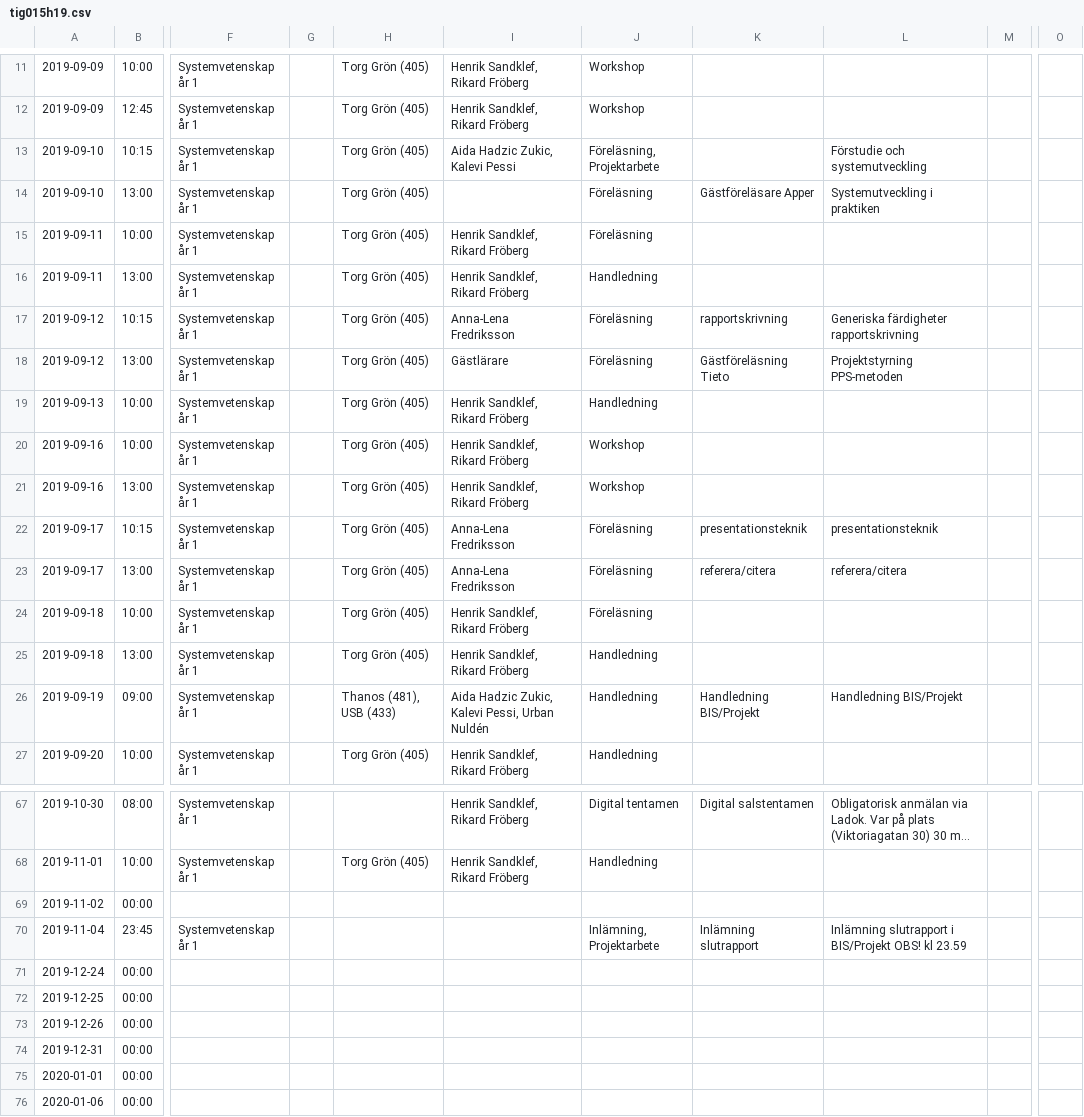
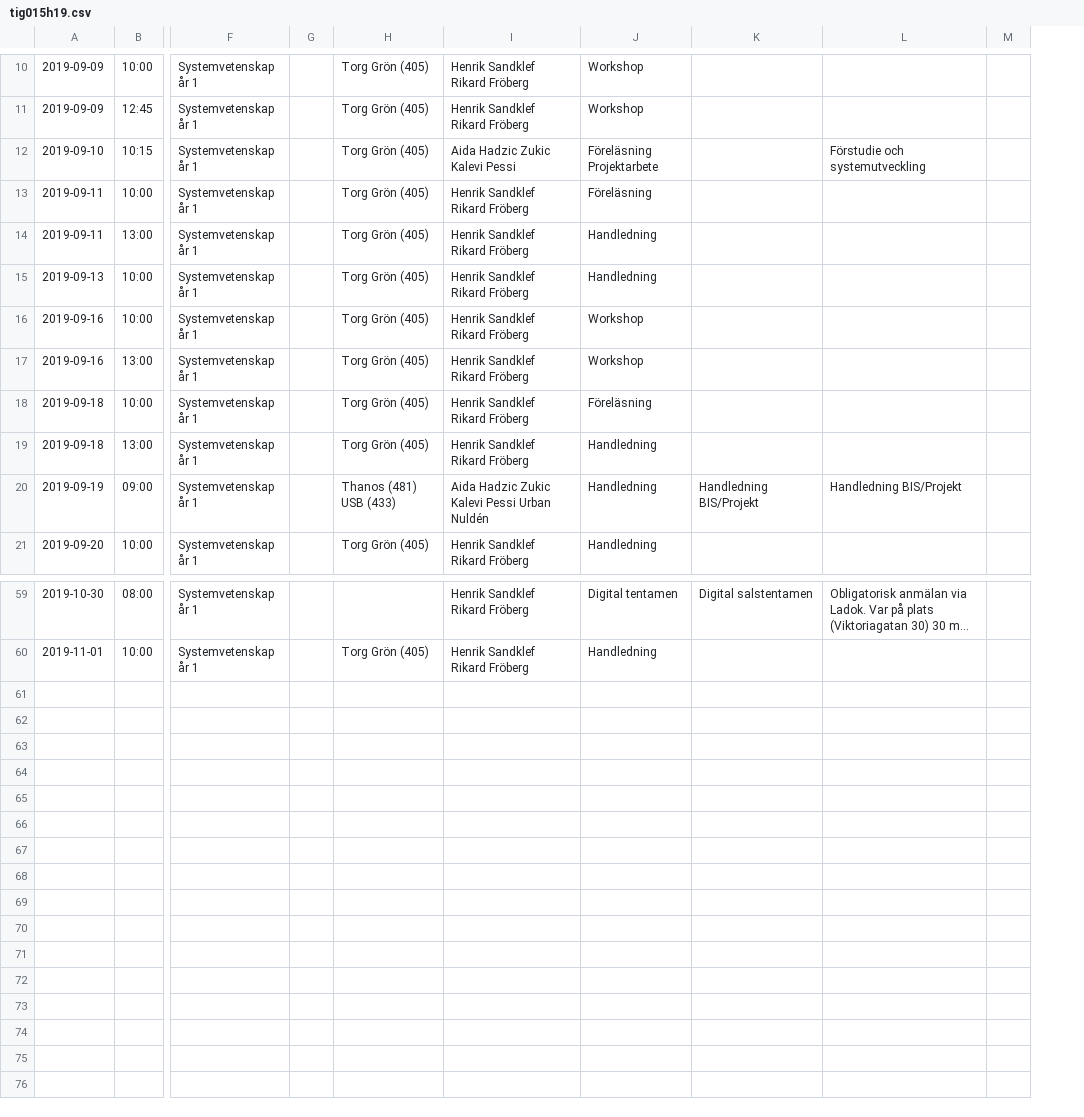
Before and after one commit to progund/databases-introduction, a CSV file: scraping-data/examples/teaching/tig015h19.csv, drawn as a sheet; only a part is shown, gaps mark what is left out; long unchanged cells end in …; removed rows and columns are numbered as before the commit, all else as after; rows hold the shown columns only; the diff covers the shown part only; the diff names each change by its address in the sheet, - before the commit and + after, or states it on an @@ line.

Commit message:
cleaned up the file to make it easier to parse

```diff
--- a/scraping-data/examples/teaching/tig015h19.csv
+++ b/scraping-data/examples/teaching/tig015h19.csv
-column G, empty
+column G, empty
-column I, rows 11-13: Henrik Sandklef, Rikard Fröberg | Henrik Sandklef, Rikard Fröberg | Aida Hadzic Zukic, Kalevi Pessi; rows 15-16: Henrik Sandklef, Rikard Fröberg | Henrik Sandklef, Rikard Fröberg; rows 19-21: all Henrik Sandklef, Rikard Fröberg; rows 24-27: Henrik Sandklef, Rikard Fröberg | Henrik Sandklef, Rikard Fröberg | Aida Hadzic Zukic, Kalevi Pessi, Urban Nuldén | Henrik Sandklef, Rikard Fröberg; rows 67-68: Henrik Sandklef, Rikard Fröberg | Henrik Sandklef, Rikard Fröberg
+column I, rows 10-21: Henrik Sandklef Rikard Fröberg | Henrik Sandklef Rikard Fröberg | Aida Hadzic Zukic Kalevi Pessi | Henrik Sandklef Rikard Fröberg | Henrik Sandklef Rikard Fröberg | Henrik Sandklef Rikard Fröberg | Henrik Sandklef Rikard Fröberg | Henrik Sandklef Rikard Fröberg | Henrik Sandklef Rikard Fröberg | Henrik Sandklef Rikard Fröberg | Aida Hadzic Zukic Kalevi Pessi Urban Nuldén | Henrik Sandklef Rikard Fröberg; rows 59-60: Henrik Sandklef Rikard Fröberg | Henrik Sandklef Rikard Fröberg
-column M, empty
+column M, empty
-column O, empty
-J12: Föreläsning, Projektarbete
+J12: Föreläsning Projektarbete
-row 14: 2019-09-10 | 13:00 | Systemvetenskap år 1 |  | Torg Grön (405) |  | Föreläsning | Gästföreläsare Apper | Systemutveckling i praktiken
-row 17: 2019-09-12 | 10:15 | Systemvetenskap år 1 |  | Torg Grön (405) | Anna-Lena Fredriksson | Föreläsning | rapportskrivning | Generiska färdigheter rapportskrivning
-row 18: 2019-09-12 | 13:00 | Systemvetenskap år 1 |  | Torg Grön (405) | Gästlärare | Föreläsning | Gästföreläsning Tieto | Projektstyrning PPS-metoden
-row 22: 2019-09-17 | 10:15 | Systemvetenskap år 1 |  | Torg Grön (405) | Anna-Lena Fredriksson | Föreläsning | presentationsteknik | presentationsteknik
-row 23: 2019-09-17 | 13:00 | Systemvetenskap år 1 |  | Torg Grön (405) | Anna-Lena Fredriksson | Föreläsning | referera/citera | referera/citera
-H20: Thanos (481), USB (433)
+H20: Thanos (481) USB (433)
-row 69: 2019-11-02 | 00:00
-row 70: 2019-11-04 | 23:45 | Systemvetenskap år 1 |  |  |  | Inlämning, Projektarbete | Inlämning slutrapport | Inlämning slutrapport i BIS/Projekt OBS! kl 23.59
-row 71: 2019-12-24 | 00:00
-row 72: 2019-12-25 | 00:00
-row 73: 2019-12-26 | 00:00
-row 74: 2019-12-31 | 00:00
-row 75: 2020-01-01 | 00:00
-row 76: 2020-01-06 | 00:00
```
Also changed, not shown: 3 removed rows and 6 edited cells elsewhere in this file.
